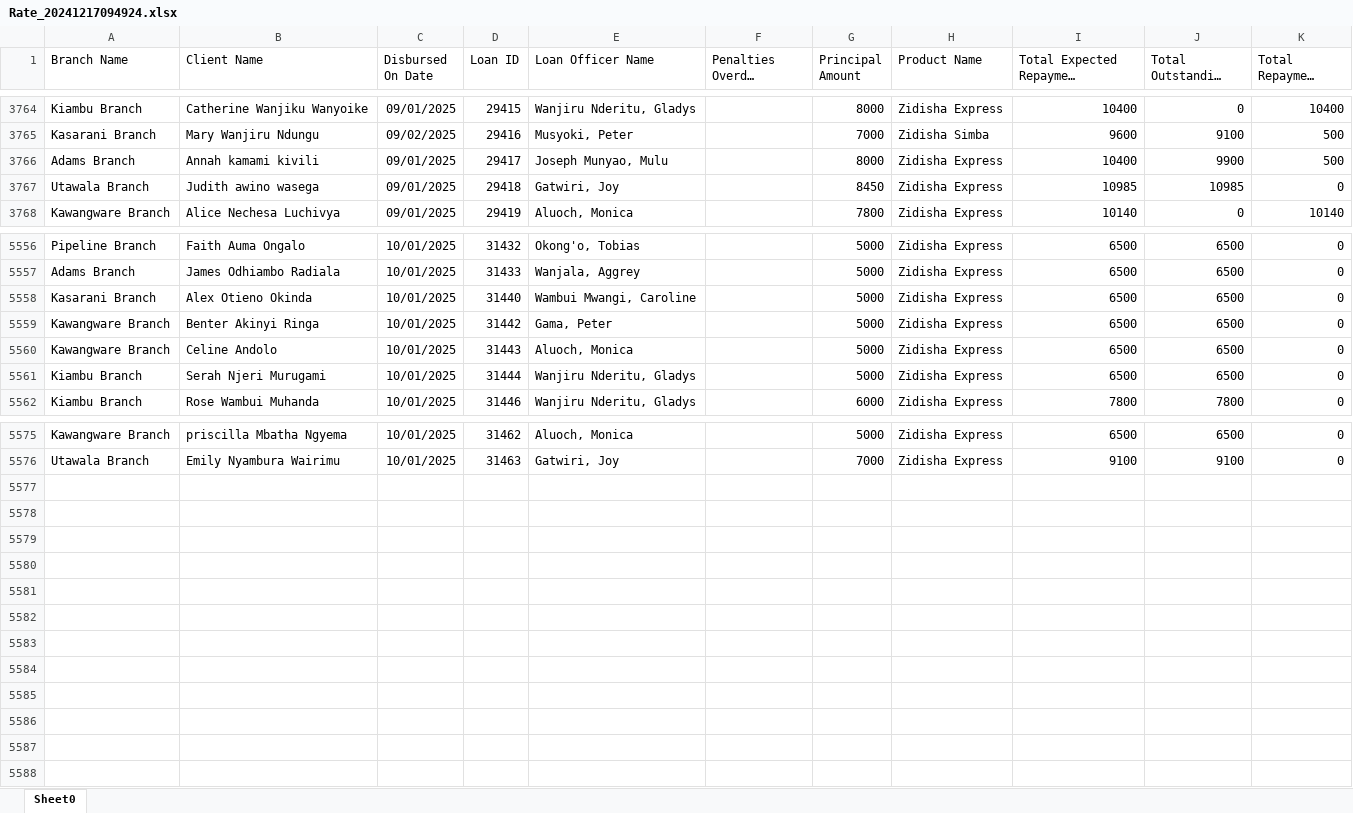
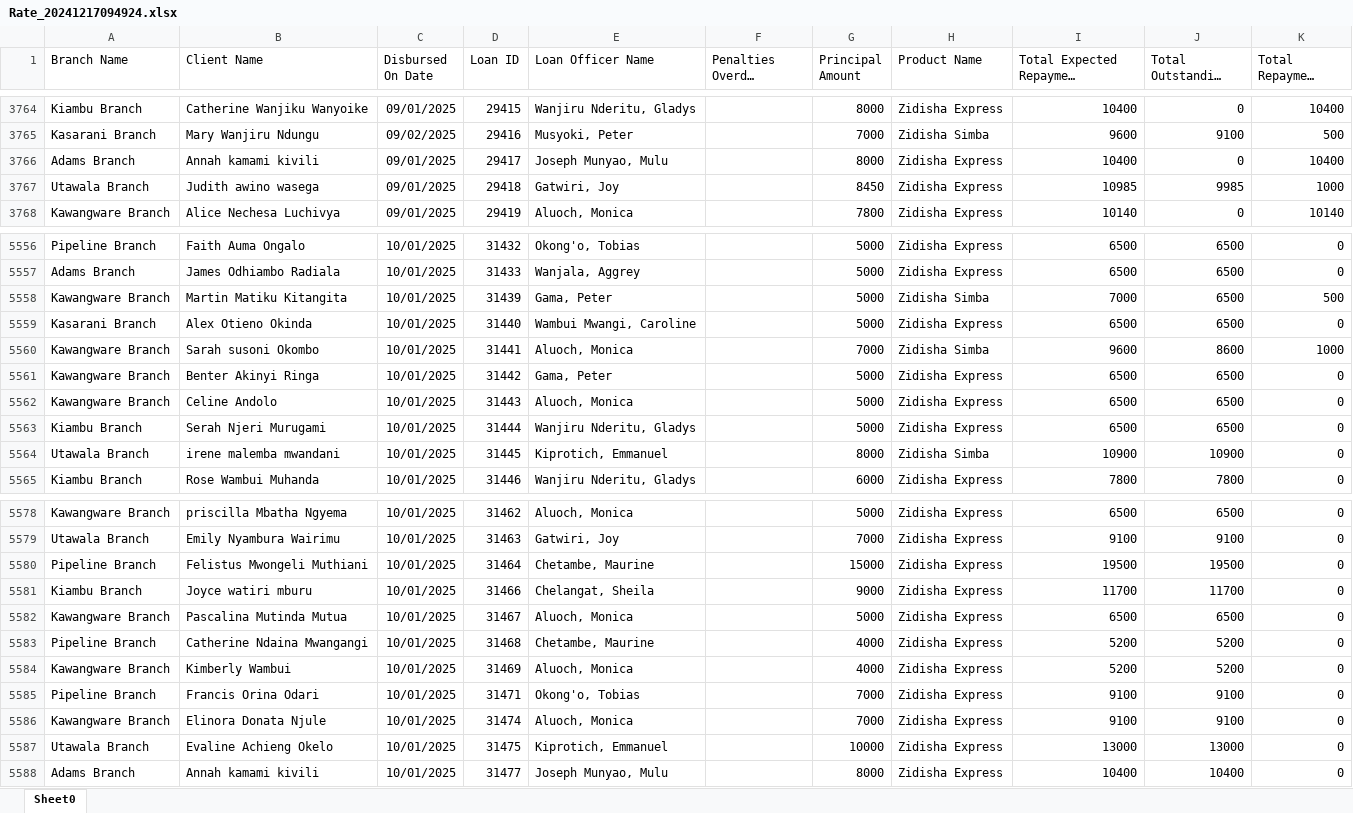
Before and after one commit to Phoenix-Capital/zidisha-monitor, an Excel workbook: Rate_20241217094924.xlsx, sheet Sheet0, drawn as a sheet; only a part is shown, gaps mark what is left out; long unchanged cells end in …; values as stored, in another font and other column widths than the file's, no borders; the diff covers the shown part only; the diff names each change by its address in the sheet, - before the commit and + after, or states it on an @@ line.

Commit message:
Tuesday Morning

```diff
--- a/Rate_20241217094924.xlsx (sheet Sheet0)
+++ b/Rate_20241217094924.xlsx (sheet Sheet0)
-J3766 (Total Outstanding Derived): 9900
+J3766 (Total Outstanding Derived): 0
-K3766 (Total Repayment Derived): 500
+K3766 (Total Repayment Derived): 10400
-J3767 (Total Outstanding Derived): 10985
+J3767 (Total Outstanding Derived): 9985
-K3767 (Total Repayment Derived): 0
+K3767 (Total Repayment Derived): 1000
+row 5558: Kawangware Branch | Martin Matiku Kitangita | 10/01/2025 | 31439 | Gama, Peter |  | 5000 | Zidisha Simba | 7000 | 6500 | 500
+row 5560: Kawangware Branch | Sarah susoni Okombo | 10/01/2025 | 31441 | Aluoch, Monica |  | 7000 | Zidisha Simba | 9600 | 8600 | 1000
+row 5564: Utawala Branch | irene malemba mwandani | 10/01/2025 | 31445 | Kiprotich, Emmanuel |  | 8000 | Zidisha Simba | 10900 | 10900 | 0
+row 5580: Pipeline Branch | Felistus Mwongeli Muthiani | 10/01/2025 | 31464 | Chetambe, Maurine |  | 15000 | Zidisha Express | 19500 | 19500 | 0
+row 5581: Kiambu Branch | Joyce watiri mburu | 10/01/2025 | 31466 | Chelangat, Sheila |  | 9000 | Zidisha Express | 11700 | 11700 | 0
+row 5582: Kawangware Branch | Pascalina Mutinda Mutua | 10/01/2025 | 31467 | Aluoch, Monica |  | 5000 | Zidisha Express | 6500 | 6500 | 0
+row 5583: Pipeline Branch | Catherine Ndaina Mwangangi | 10/01/2025 | 31468 | Chetambe, Maurine |  | 4000 | Zidisha Express | 5200 | 5200 | 0
+row 5584: Kawangware Branch | Kimberly Wambui | 10/01/2025 | 31469 | Aluoch, Monica |  | 4000 | Zidisha Express | 5200 | 5200 | 0
+row 5585: Pipeline Branch | Francis Orina Odari | 10/01/2025 | 31471 | Okong'o, Tobias |  | 7000 | Zidisha Express | 9100 | 9100 | 0
+row 5586: Kawangware Branch | Elinora Donata Njule | 10/01/2025 | 31474 | Aluoch, Monica |  | 7000 | Zidisha Express | 9100 | 9100 | 0
+row 5587: Utawala Branch | Evaline Achieng Okelo | 10/01/2025 | 31475 | Kiprotich, Emmanuel |  | 10000 | Zidisha Express | 13000 | 13000 | 0
+row 5588: Adams Branch | Annah kamami kivili | 10/01/2025 | 31477 | Joseph Munyao, Mulu |  | 8000 | Zidisha Express | 10400 | 10400 | 0
```
Also changed, not shown: 34 edited cells elsewhere in this sheet.
